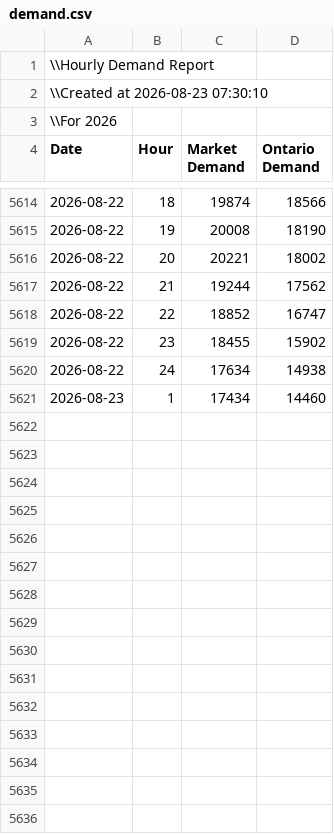
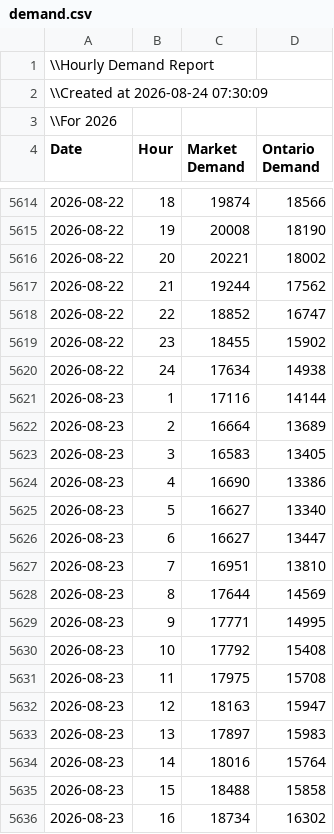
Before and after one commit to ZachD012/ontario-energy-monitor, a CSV file: data/raw/demand.csv, drawn as a sheet; only a part is shown, gaps mark what is left out; the diff covers the shown part only.

```diff
--- a/data/raw/demand.csv
+++ b/data/raw/demand.csv
@@ -1,3 +1,3 @@
 \\Hourly Demand Report,,,
-\\Created at 2026-08-23 07:30:10,,,
+\\Created at 2026-08-24 07:30:09,,,
 \\For 2026,,,
@@ -5620,2 +5620,17 @@ Date,Hour,Market Demand,Ontario Demand
 2026-08-22,24,17634,14938
-2026-08-23,1,17434,14460
+2026-08-23,1,17116,14144
+2026-08-23,2,16664,13689
+2026-08-23,3,16583,13405
+2026-08-23,4,16690,13386
+2026-08-23,5,16627,13340
+2026-08-23,6,16627,13447
+2026-08-23,7,16951,13810
+2026-08-23,8,17644,14569
+2026-08-23,9,17771,14995
+2026-08-23,10,17792,15408
+2026-08-23,11,17975,15708
+2026-08-23,12,18163,15947
+2026-08-23,13,17897,15983
+2026-08-23,14,18016,15764
+2026-08-23,15,18488,15858
+2026-08-23,16,18734,16302
```
Also changed, not shown: 9 added rows elsewhere in this file, 4 other files.
